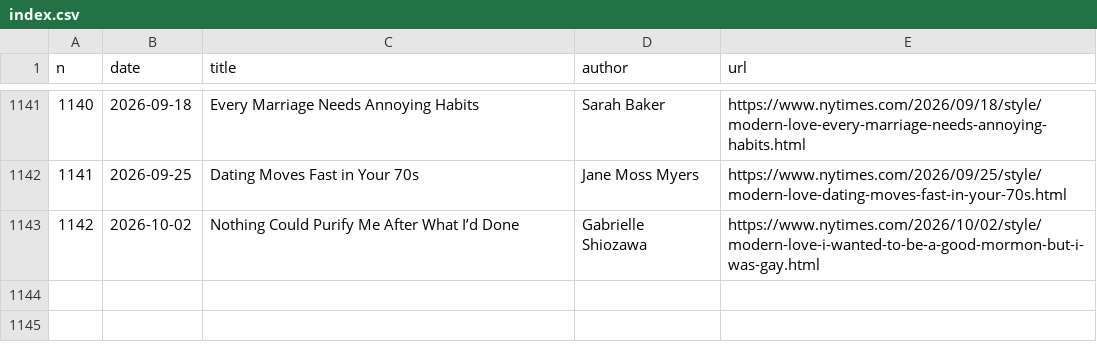
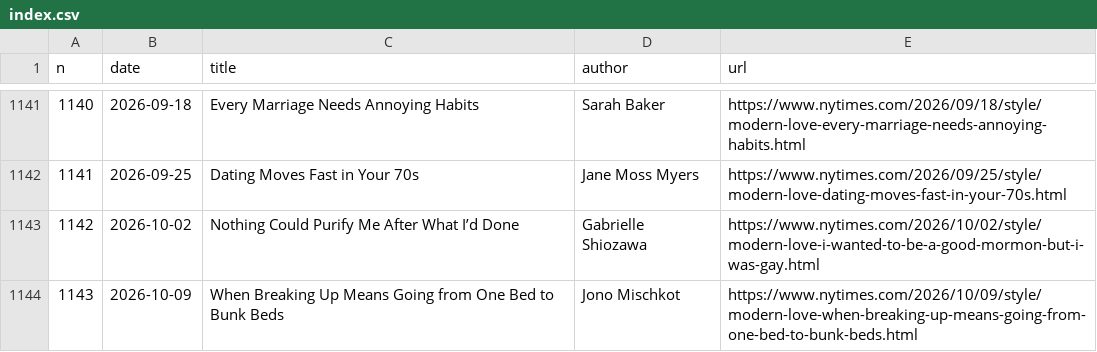
Before and after one commit to huangziwei/nytimes-modern-love-index, a CSV file: docs/index.csv, drawn as a sheet; only a part is shown, gaps mark what is left out; the diff names each change by its address in the sheet, - before the commit and + after, or states it on an @@ line.

```diff
--- a/docs/index.csv
+++ b/docs/index.csv
+row 1144: 1143 | 2026-10-09 | When Breaking Up Means Going from One Bed to Bunk Beds | Jono Mischkot | https://www.nytimes.com/2026/10/09/style/modern-love-when-breaking-up-means-going-from-one-bed-to-bunk-beds.html
```
Also changed, not shown: 1 other file.
